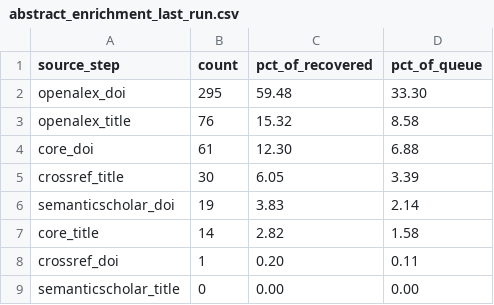
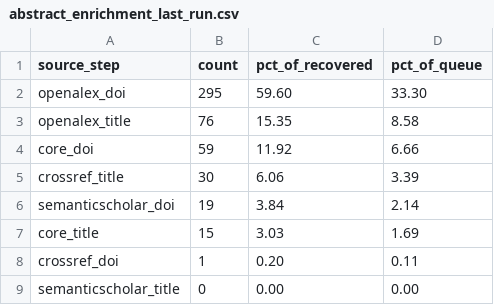
Before and after one commit to RodrigoAlmeidadeOliveira/SLR-Agente, a CSV file: results/screening/abstract_enrichment_last_run.csv, drawn as a sheet.

```diff
--- a/results/screening/abstract_enrichment_last_run.csv
+++ b/results/screening/abstract_enrichment_last_run.csv
@@ -1,8 +1,8 @@
 source_step,count,pct_of_recovered,pct_of_queue
-openalex_doi,295,59.48,33.30
-openalex_title,76,15.32,8.58
-core_doi,61,12.30,6.88
-crossref_title,30,6.05,3.39
-semanticscholar_doi,19,3.83,2.14
-core_title,14,2.82,1.58
+openalex_doi,295,59.60,33.30
+openalex_title,76,15.35,8.58
+core_doi,59,11.92,6.66
+crossref_title,30,6.06,3.39
+semanticscholar_doi,19,3.84,2.14
+core_title,15,3.03,1.69
 crossref_doi,1,0.20,0.11
```
Also changed, not shown: 9 other files.
